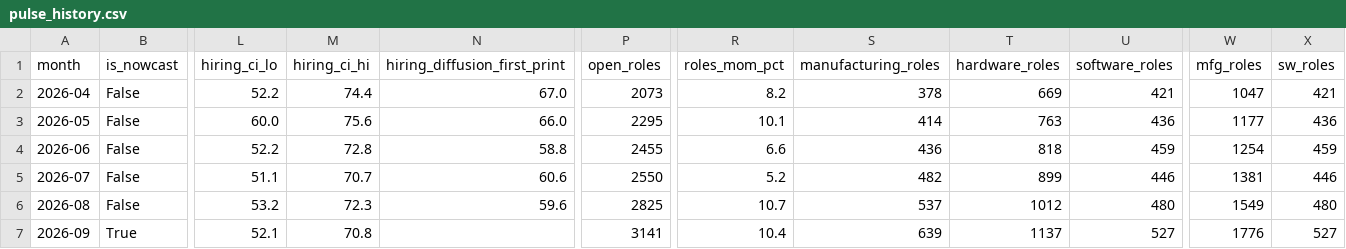
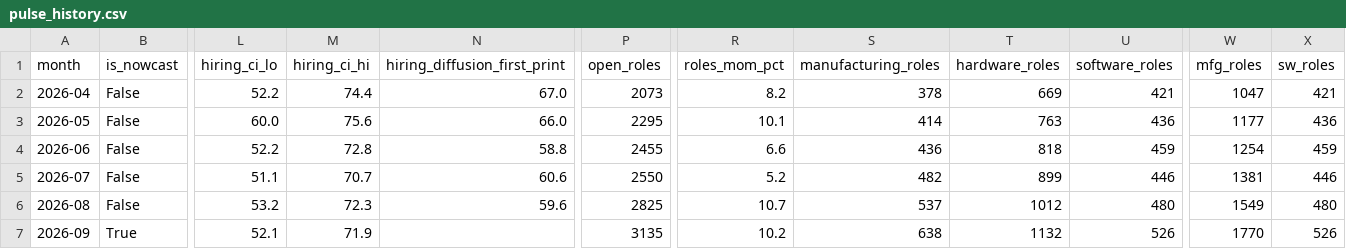
Before and after one commit to PaleoFaire/innovators-league, a CSV file: data/pulse/pulse_history.csv, drawn as a sheet; only a part is shown, gaps mark what is left out; the diff names each change by its address in the sheet, - before the commit and + after, or states it on an @@ line.

```diff
--- a/data/pulse/pulse_history.csv
+++ b/data/pulse/pulse_history.csv
-M7 (hiring_ci_hi): 70.8
+M7 (hiring_ci_hi): 71.9
-P7 (open_roles): 3141
+P7 (open_roles): 3135
-R7 (roles_mom_pct): 10.4
+R7 (roles_mom_pct): 10.2
-S7 (manufacturing_roles): 639
+S7 (manufacturing_roles): 638
-T7 (hardware_roles): 1137
+T7 (hardware_roles): 1132
-U7 (software_roles): 527
+U7 (software_roles): 526
-W7 (mfg_roles): 1776
+W7 (mfg_roles): 1770
-X7 (sw_roles): 527
+X7 (sw_roles): 526
```
Also changed, not shown: data/pulse/pulse_buckets.csv, 9 other files.
